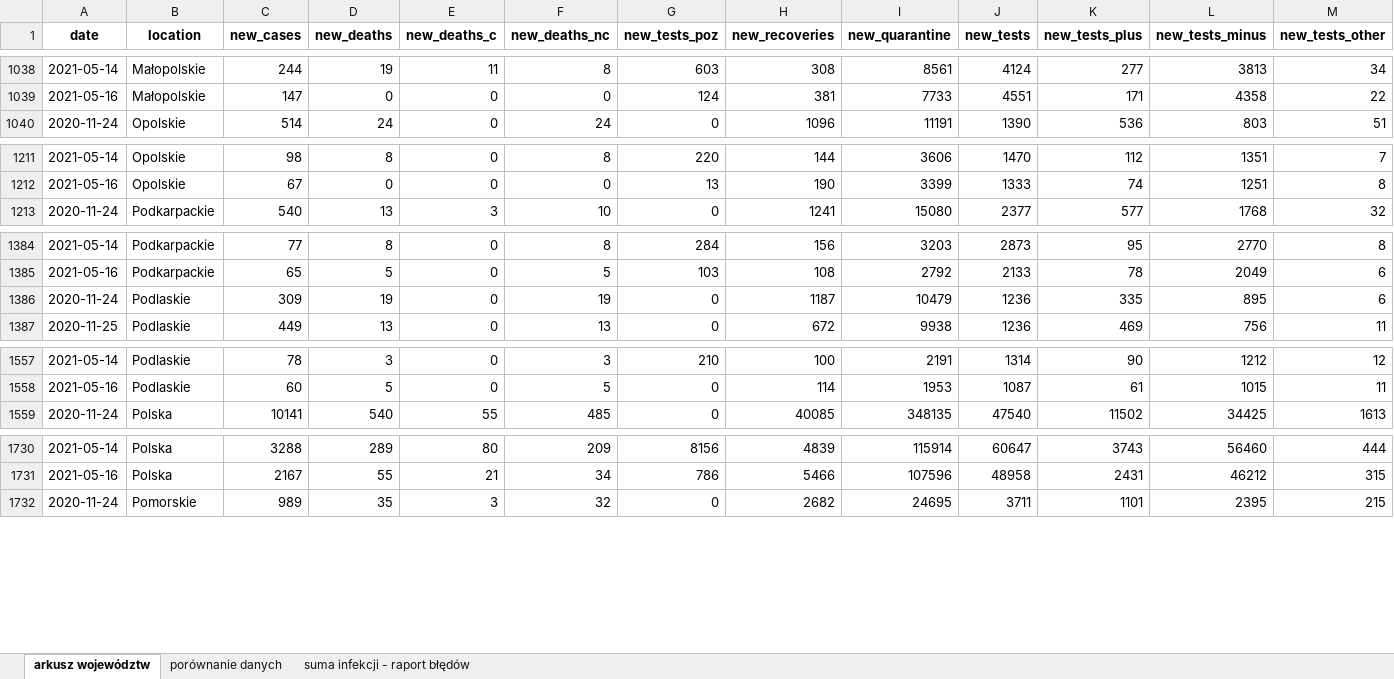
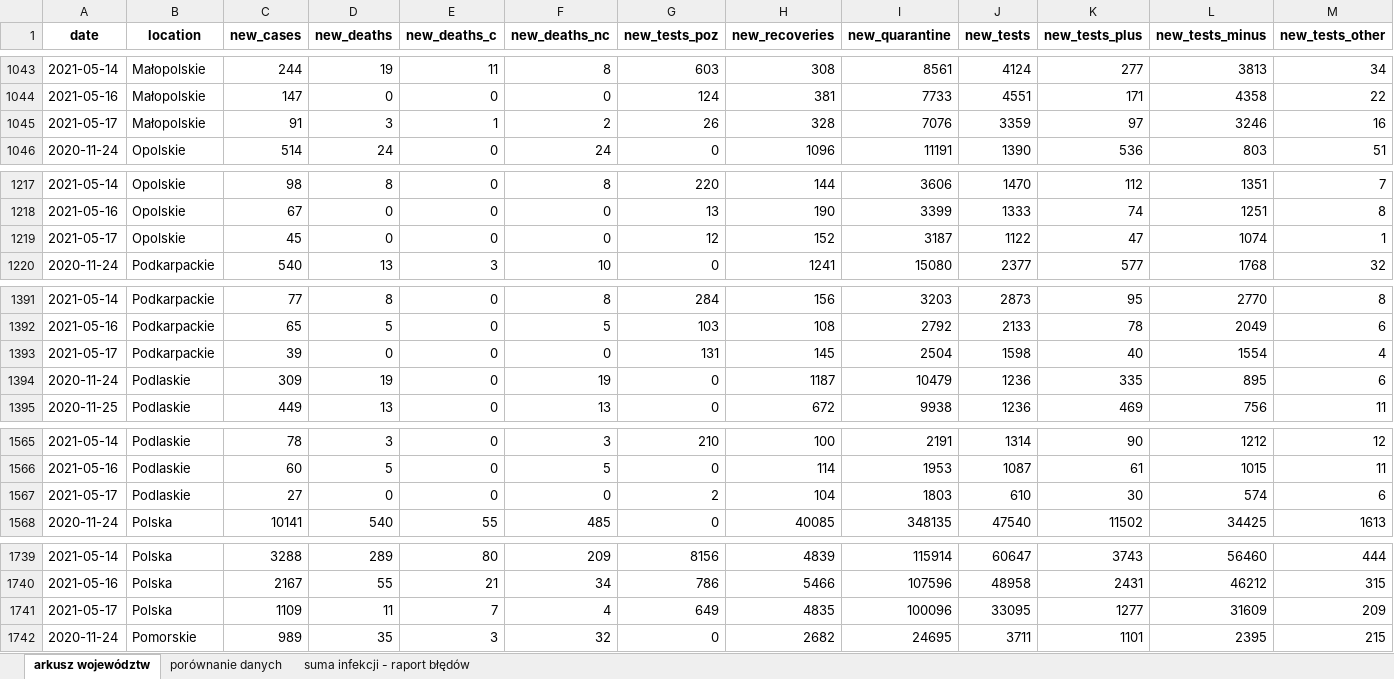
Before and after one commit to wieslawseweryn/wieslawseweryn.github.io, an Excel workbook: rcb_woj.xlsx, sheet arkusz województw, drawn as a sheet; only a part is shown, gaps mark what is left out; values as stored, in another font and other column widths than the file's, no borders; the diff covers the shown part only; the diff names each change by its address in the sheet, - before the commit and + after, or states it on an @@ line.

Commit message:
2021-05-17 Dane MZ przypadki województwa (XLSX)

```diff
--- a/rcb_woj.xlsx (sheet arkusz województw)
+++ b/rcb_woj.xlsx (sheet arkusz województw)
+row 1045: 2021-05-17 | Małopolskie | 91 | 3 | 1 | 2 | 26 | 328 | 7076 | 3359 | 97 | 3246 | 16
+row 1219: 2021-05-17 | Opolskie | 45 | 0 | 0 | 0 | 12 | 152 | 3187 | 1122 | 47 | 1074 | 1
+row 1393: 2021-05-17 | Podkarpackie | 39 | 0 | 0 | 0 | 131 | 145 | 2504 | 1598 | 40 | 1554 | 4
+row 1567: 2021-05-17 | Podlaskie | 27 | 0 | 0 | 0 | 2 | 104 | 1803 | 610 | 30 | 574 | 6
+row 1741: 2021-05-17 | Polska | 1109 | 11 | 7 | 4 | 649 | 4835 | 100096 | 33095 | 1277 | 31609 | 209
```
Also changed, not shown: 12 added rows elsewhere in this sheet, sheet porównanie danych, sheet suma infekcji - raport błędów.
